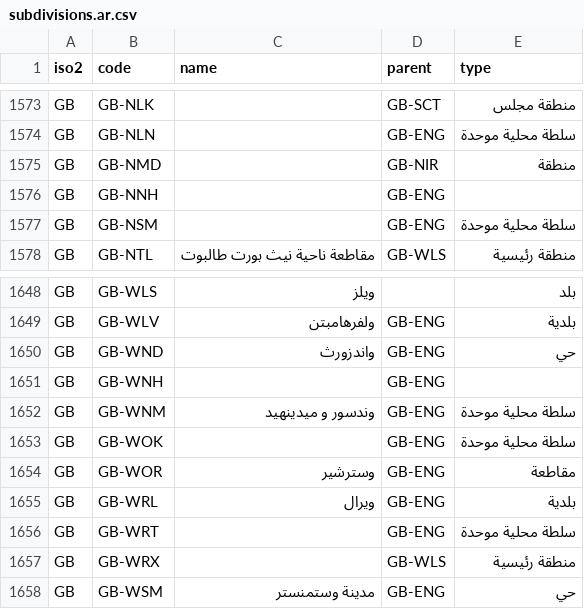
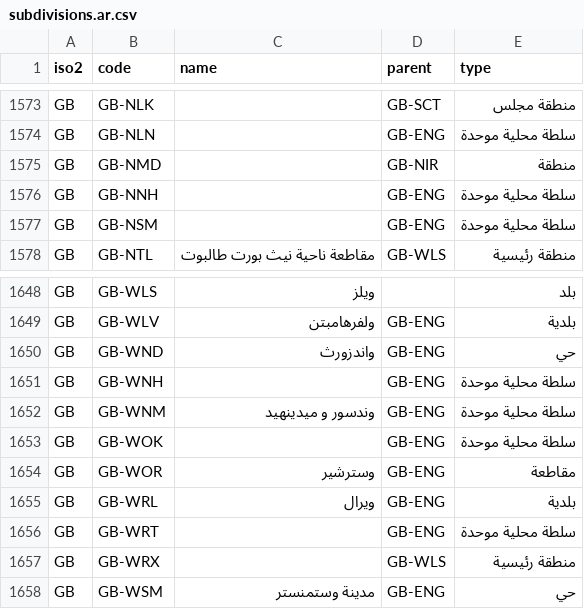
Before and after one commit to arj-89/worldref, a CSV file: data/csv/subdivisions.ar.csv, drawn as a sheet; only a part is shown, gaps mark what is left out.

```diff
--- a/data/csv/subdivisions.ar.csv
+++ b/data/csv/subdivisions.ar.csv
@@ -1575,3 +1575,3 @@ GB,GB-NLN,,GB-ENG,سلطة محلية موحدة
 GB,GB-NMD,,GB-NIR,منطقة
-GB,GB-NNH,,GB-ENG,
+GB,GB-NNH,,GB-ENG,سلطة محلية موحدة
 GB,GB-NSM,,GB-ENG,سلطة محلية موحدة
@@ -1650,3 +1650,3 @@ GB,GB-WLV,ولفرهامبتن,GB-ENG,بلدية
 GB,GB-WND,واندزورث,GB-ENG,حي
-GB,GB-WNH,,GB-ENG,
+GB,GB-WNH,,GB-ENG,سلطة محلية موحدة
 GB,GB-WNM,وندسور و ميدينهيد,GB-ENG,سلطة محلية موحدة
```
Also changed, not shown: data/csv/subdivisions.csv, data/csv/subdivisions.en.csv, 20 other files.
